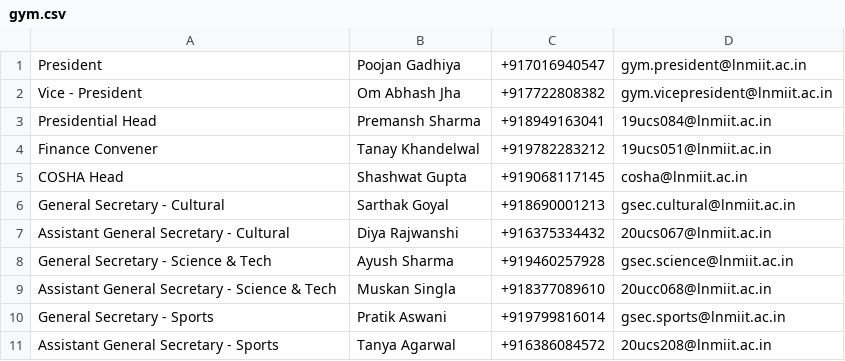
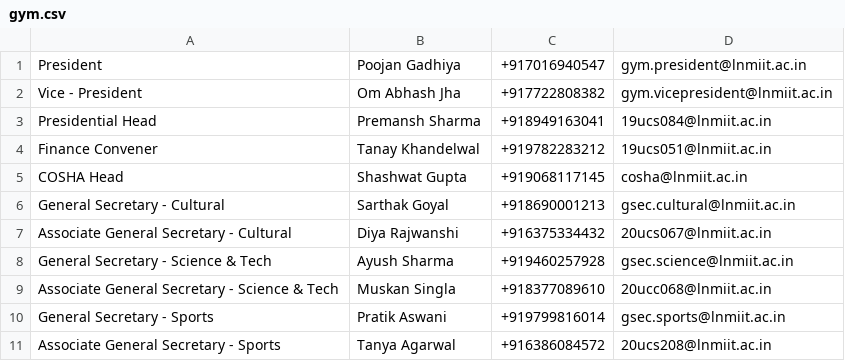
Before and after one commit to SrirajBehera/LNMIIT-C-Cell-App-Android, a CSV file: app/src/main/res/raw/gym.csv, drawn as a sheet.

```diff
--- a/app/src/main/res/raw/gym.csv
+++ b/app/src/main/res/raw/gym.csv
@@ -6,6 +6,6 @@ COSHA Head,Shashwat Gupta,+919068117145,cosha@lnmiit.ac.in
 General Secretary - Cultural,Sarthak Goyal,+918690001213,gsec.cultural@lnmiit.ac.in
-Assistant General Secretary - Cultural,Diya Rajwanshi,+916375334432,20ucs067@lnmiit.ac.in
+Associate General Secretary - Cultural,Diya Rajwanshi,+916375334432,20ucs067@lnmiit.ac.in
 General Secretary - Science & Tech,Ayush Sharma,+919460257928,gsec.science@lnmiit.ac.in
-Assistant General Secretary - Science & Tech,Muskan Singla,+918377089610,20ucc068@lnmiit.ac.in
+Associate General Secretary - Science & Tech,Muskan Singla,+918377089610,20ucc068@lnmiit.ac.in
 General Secretary - Sports,Pratik Aswani,+919799816014,gsec.sports@lnmiit.ac.in
-Assistant General Secretary - Sports,Tanya Agarwal,+916386084572,20ucs208@lnmiit.ac.in
+Associate General Secretary - Sports,Tanya Agarwal,+916386084572,20ucs208@lnmiit.ac.in
```
Also changed, not shown: app/src/main/res/raw/acad_admin.csv, app/src/main/res/raw/ccell_cont.csv.
